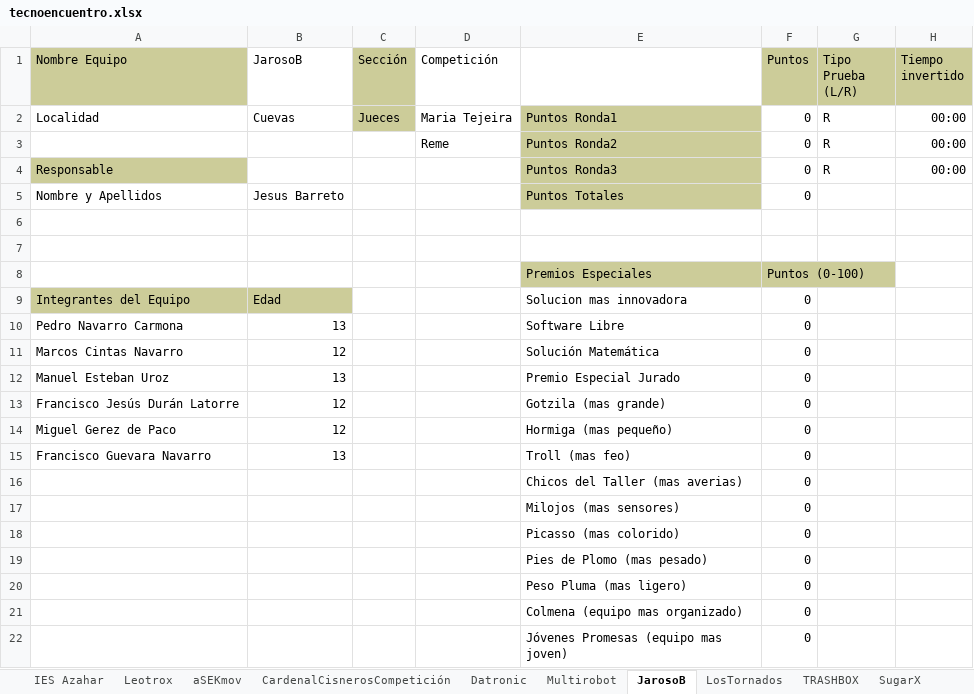
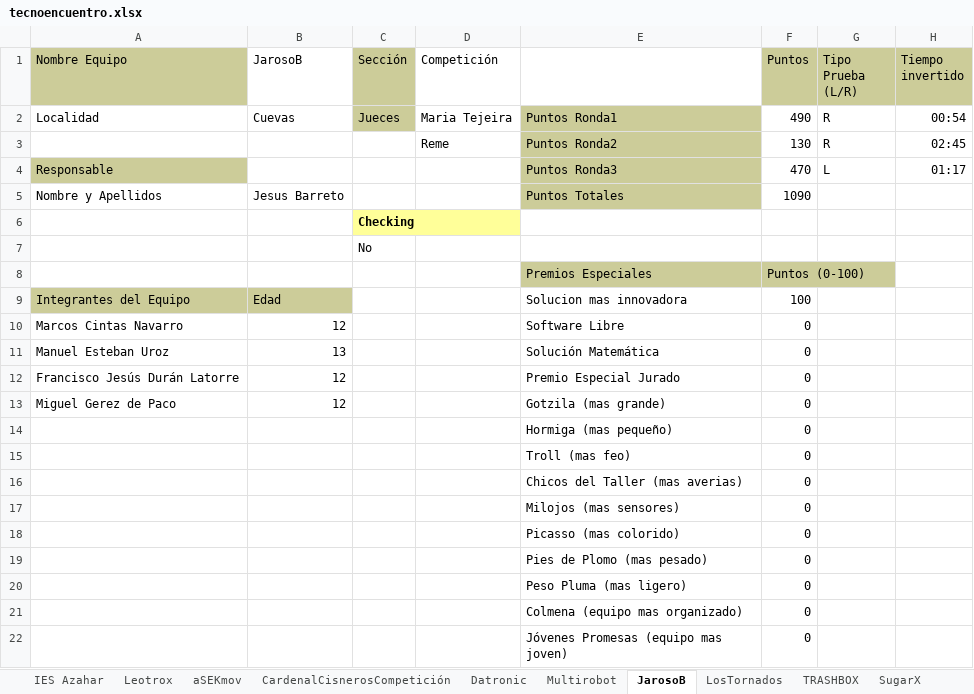
Before and after one commit to vencejo/gestion-premios-y-sorteo-TecnoEncuentro-2016, an Excel workbook: tecnoencuentro.xlsx, sheet JarosoB, drawn as a sheet; values as stored, in another font and other column widths than the file's, no borders; removed rows and columns are numbered as before the commit, all else as after; the diff names each change by its address in the sheet, - before the commit and + after, or states it on an @@ line.

Commit message:
Corregida la omision del bonus si participan en dos pruebas distintas en competicion

```diff
--- a/tecnoencuentro.xlsx (sheet JarosoB)
+++ b/tecnoencuentro.xlsx (sheet JarosoB)
-F2 (Puntos): 0
+F2 (Puntos): 490
-H2 (Tiempo invertido): 00:00
+H2 (Tiempo invertido): 00:54
-F3 (Puntos): 0
+F3 (Puntos): 130
-H3 (Tiempo invertido): 00:00
+H3 (Tiempo invertido): 02:45
-F4 (Puntos): 0
+F4 (Puntos): 470
-G4 (Tipo Prueba (L/R)): R
+G4 (Tipo Prueba (L/R)): L
-H4 (Tiempo invertido): 00:00
+H4 (Tiempo invertido): 01:17
-F5 (Puntos): 0
+F5 (Puntos): 1090
-C6 (Sección): (empty)
+C6 (Sección): Checking
-C6 fill: none
+C6 fill: #FFFF99
-C7 (Sección): (empty)
+C7 (Sección): No
-F9 (Puntos): 0
+F9 (Puntos): 100
-row 10: Pedro Navarro Carmona | 13 |  |  | Software Libre | 0
-E10: Solución Matemática
+E10: Software Libre
-E11: Premio Especial Jurado
+E11: Solución Matemática
-E12: Gotzila (mas grande)
+E12: Premio Especial Jurado
-E13: Hormiga (mas pequeño)
+E13: Gotzila (mas grande)
-row 15: Francisco Guevara Navarro | 13 |  |  | Troll (mas feo) | 0
+row 14:  |  |  |  | Hormiga (mas pequeño) | 0
+row 15:  |  |  |  | Troll (mas feo) | 0
```
Also changed, not shown: sheet IES Campos de Nijar, sheet Prince Robots, sheet SugarX, sheet IES Ciudad Dalias, sheet Asacal Almería 2, sheet Leotrox, 23 more sheets, other sheet tabs, 3 other files.
